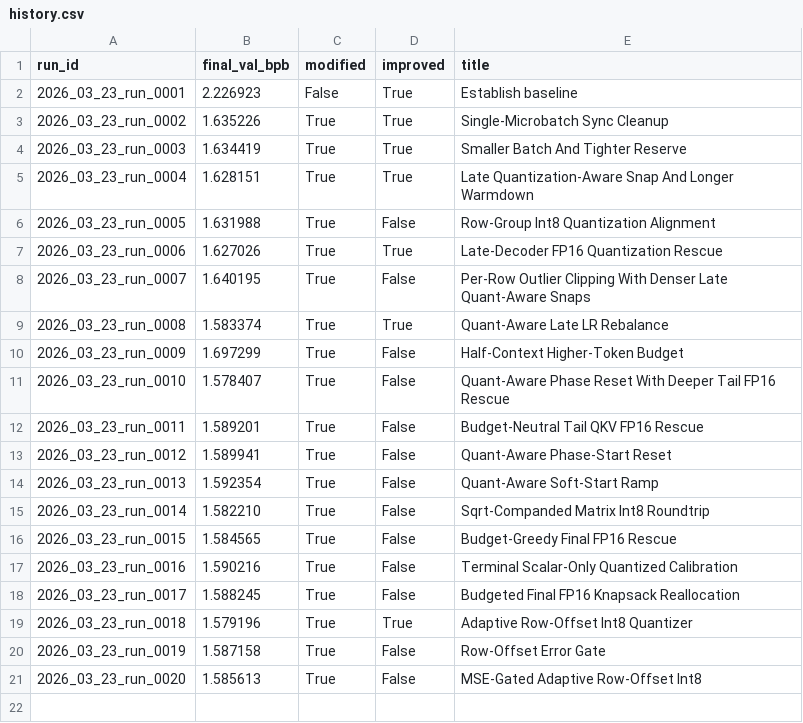
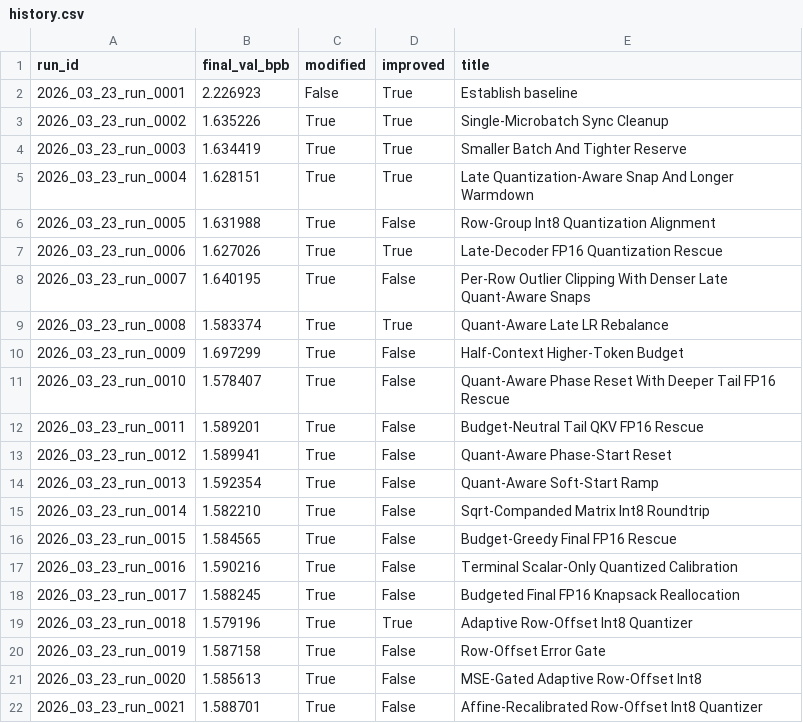
Before and after one commit to frido22/low_vram_institute, a CSV file: output/reports/history.csv, drawn as a sheet.

```diff
--- a/output/reports/history.csv
+++ b/output/reports/history.csv
@@ -21 +21,2 @@ run_id,final_val_bpb,modified,improved,title
 2026_03_23_run_0020,1.585613,True,False,MSE-Gated Adaptive Row-Offset Int8
+2026_03_23_run_0021,1.588701,True,False,Affine-Recalibrated Row-Offset Int8 Quantizer
```
Also changed, not shown: 10 other files.
